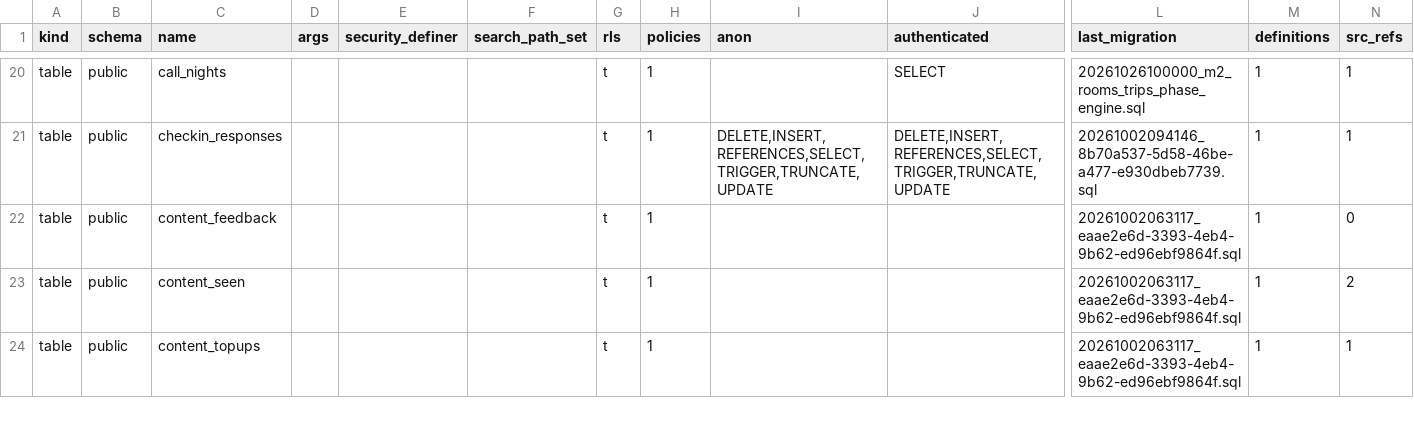
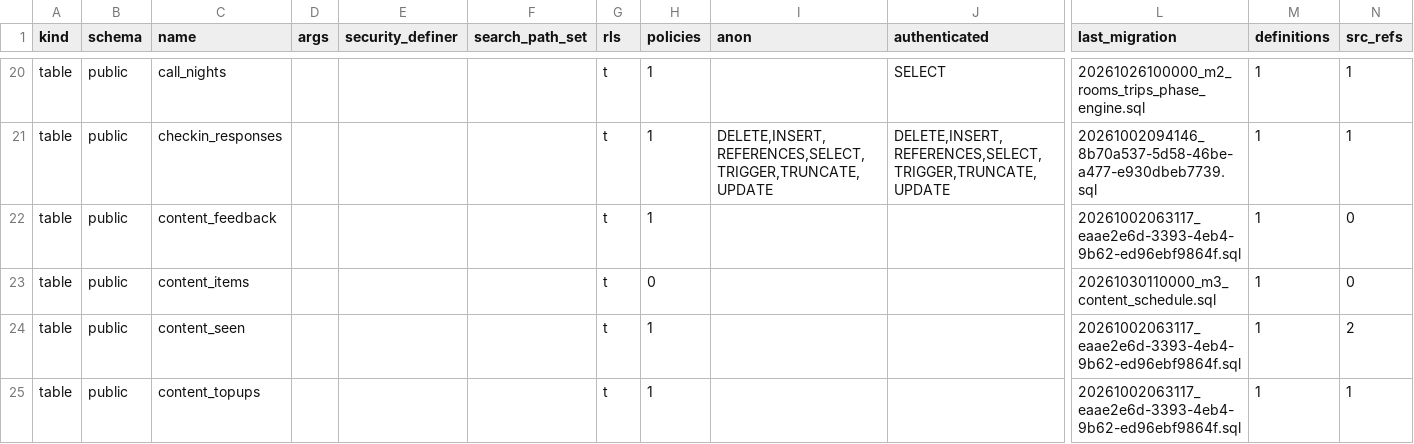
Before and after one commit to KAMALr80/Trip_bbtl, a TSV file: docs/inventory/db-inventory.tsv, drawn as a sheet; only a part is shown, gaps mark what is left out; rows hold the shown columns only; the diff covers the shown part only; the diff names each change by its address in the sheet, - before the commit and + after, or states it on an @@ line.

```diff
--- a/docs/inventory/db-inventory.tsv
+++ b/docs/inventory/db-inventory.tsv
+row 23: table | public | content_items |  |  |  | t | 0 |  |  | 20261030110000_m3_content_schedule.sql | 1 | 0
```
Also changed, not shown: 8 added rows and 5 edited cells elsewhere in this file, 10 other files.
